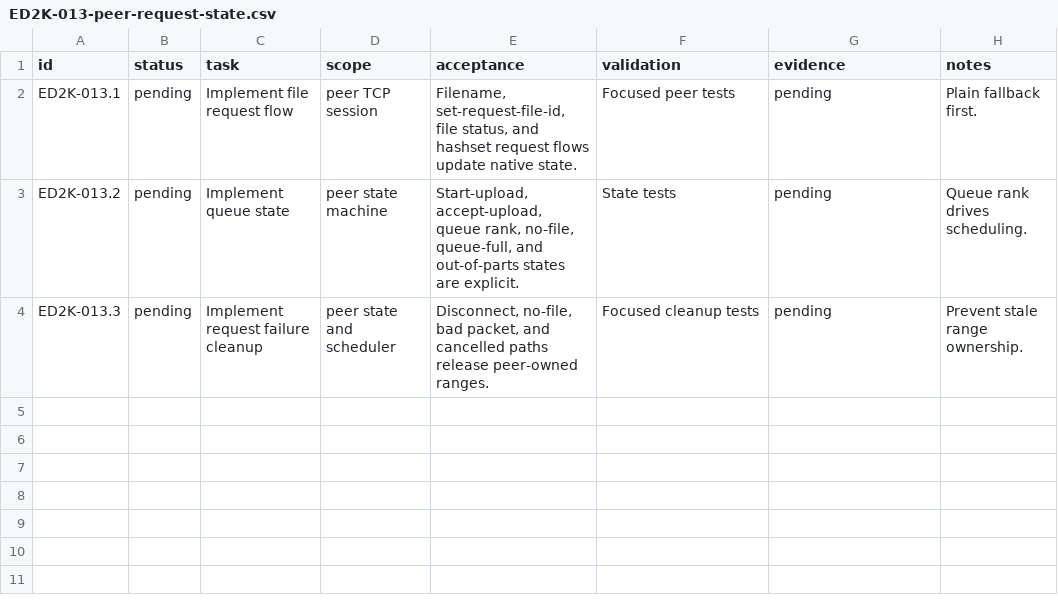
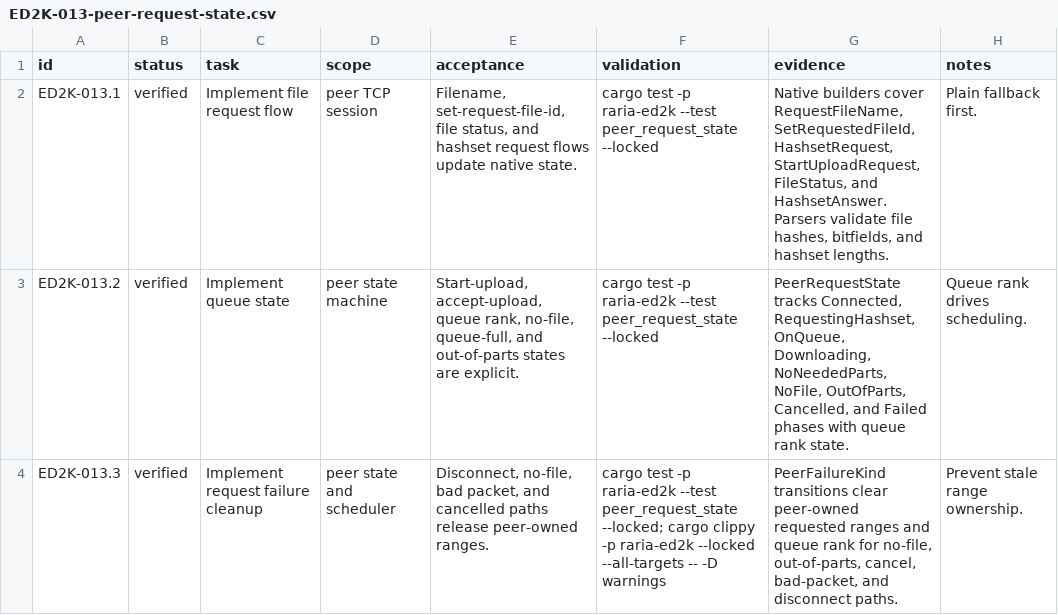
Before and after one commit to AnInsomniacy/raria, a CSV file: docs/core-modernization/ed2k-native/checkpoints/ED2K-013-peer-request-state.csv, drawn as a sheet.

Commit message:
feat: add ED2K peer request state

```diff
--- a/docs/core-modernization/ed2k-native/checkpoints/ED2K-013-peer-request-state.csv
+++ b/docs/core-modernization/ed2k-native/checkpoints/ED2K-013-peer-request-state.csv
@@ -1,4 +1,4 @@
 id,status,task,scope,acceptance,validation,evidence,notes
-ED2K-013.1,pending,Implement file request flow,peer TCP session,"Filename, set-request-file-id, file status, and hashset request flows update native state.","Focused peer tests","pending","Plain fallback first."
-ED2K-013.2,pending,Implement queue state,peer state machine,"Start-upload, accept-upload, queue rank, no-file, queue-full, and out-of-parts states are explicit.","State tests","pending","Queue rank drives scheduling."
-ED2K-013.3,pending,Implement request failure cleanup,peer state and scheduler,"Disconnect, no-file, bad packet, and cancelled paths release peer-owned ranges.","Focused cleanup tests","pending","Prevent stale range ownership."
+ED2K-013.1,verified,Implement file request flow,peer TCP session,"Filename, set-request-file-id, file status, and hashset request flows update native state.","cargo test -p raria-ed2k --test peer_request_state --locked","Native builders cover RequestFileName, SetRequestedFileId, HashsetRequest, StartUploadRequest, FileStatus, and HashsetAnswer. Parsers validate file hashes, bitfields, and hashset lengths.","Plain fallback first."
+ED2K-013.2,verified,Implement queue state,peer state machine,"Start-upload, accept-upload, queue rank, no-file, queue-full, and out-of-parts states are explicit.","cargo test -p raria-ed2k --test peer_request_state --locked","PeerRequestState tracks Connected, RequestingHashset, OnQueue, Downloading, NoNeededParts, NoFile, OutOfParts, Cancelled, and Failed phases with queue rank state.","Queue rank drives scheduling."
+ED2K-013.3,verified,Implement request failure cleanup,peer state and scheduler,"Disconnect, no-file, bad packet, and cancelled paths release peer-owned ranges.","cargo test -p raria-ed2k --test peer_request_state --locked; cargo clippy -p raria-ed2k --locked --all-targets -- -D warnings","PeerFailureKind transitions clear peer-owned requested ranges and queue rank for no-file, out-of-parts, cancel, bad-packet, and disconnect paths.","Prevent stale range ownership."
```
Also changed, not shown: docs/core-modernization/ed2k-native/capability-ledger.csv, docs/core-modernization/ed2k-native/roadmap.csv, 3 other files.
